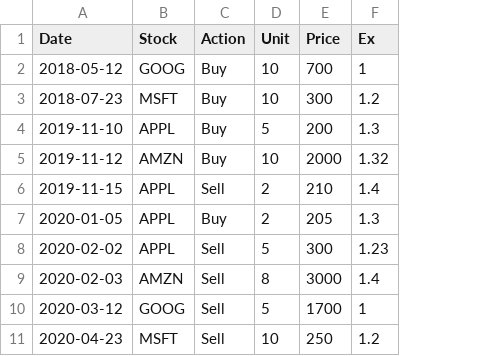
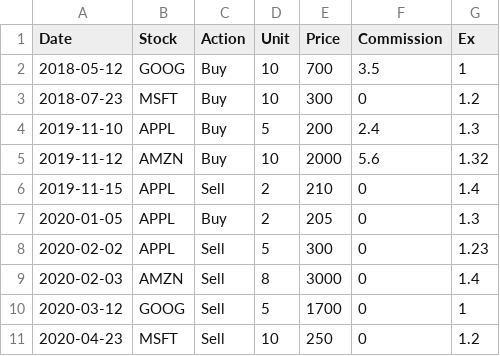
Before and after one commit to eileen-code4fun/ACBCalculator, a CSV file: sample.csv, drawn as a sheet; the diff names each change by its address in the sheet, - before the commit and + after, or states it on an @@ line.

Commit message:
Support commission.

```diff
--- a/sample.csv
+++ b/sample.csv
+column F (Commission), rows 2-11: 3.5 | 0 | 2.4 | 5.6 | 0 | 0 | 0 | 0 | 0 | 0
```
Also changed, not shown: 2 other files.
